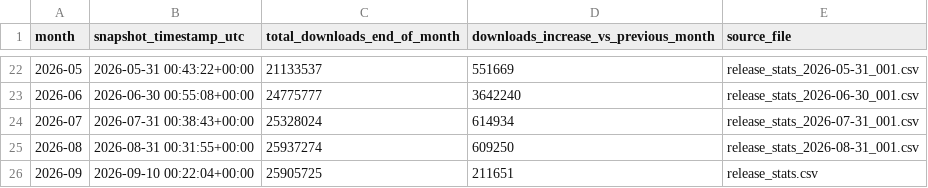
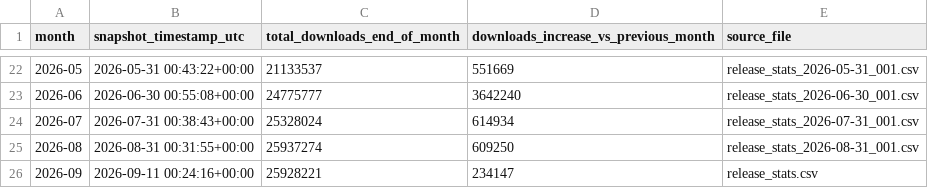
Before and after one commit to SAP/SapMachine-infrastructure, a CSV file: stats/monthly_download_increase.csv, drawn as a sheet; only a part is shown, gaps mark what is left out.

Commit message:
Add nightly snapshot for 2026-09-11 00:24:47

```diff
--- a/stats/monthly_download_increase.csv
+++ b/stats/monthly_download_increase.csv
@@ -25,2 +25,2 @@ month,snapshot_timestamp_utc,total_downloads_end_of_month,downloads_increase_vs_
 2026-08,2026-08-31 00:31:55+00:00,25937274,609250,release_stats_2026-08-31_001.csv
-2026-09,2026-09-10 00:22:04+00:00,25905725,211651,release_stats.csv
+2026-09,2026-09-11 00:24:16+00:00,25928221,234147,release_stats.csv
```
Also changed, not shown: 2 other files.
